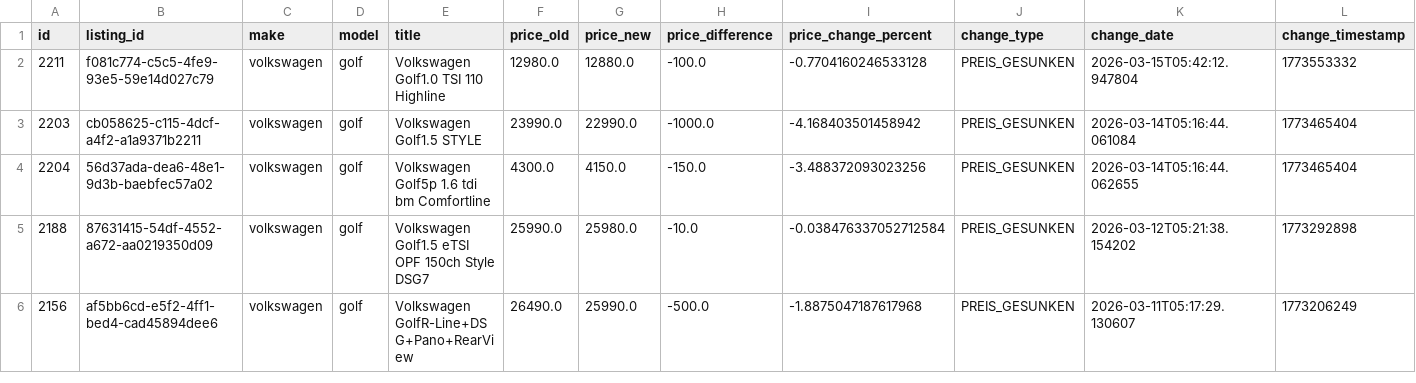
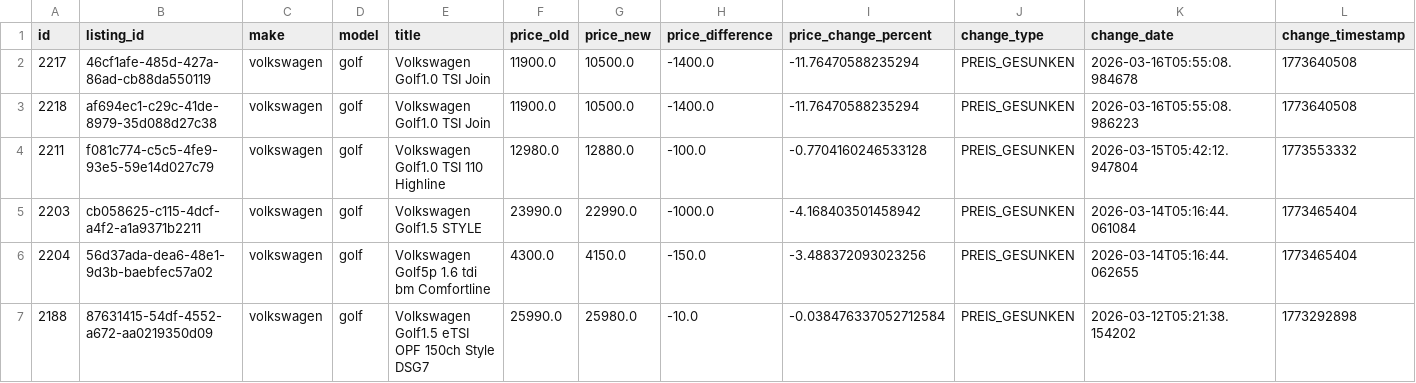
Before and after one commit to masterries/AutoAnalyse, a CSV file: scrapper/data/volkswagen_golf_price_history.csv, drawn as a sheet; only a part is shown; the shorter side is filled out with more unchanged rows; rows hold the shown columns only; the diff names each change by its address in the sheet, - before the commit and + after, or states it on an @@ line.

```diff
--- a/scrapper/data/volkswagen_golf_price_history.csv
+++ b/scrapper/data/volkswagen_golf_price_history.csv
+row 2: 2217 | 46cf1afe-485d-427a-86ad-cb88da550119 | volkswagen | golf | Volkswagen Golf1.0 TSI Join | 11900.0 | 10500.0 | -1400.0 | -11.76470588235294 | PREIS_GESUNKEN | 2026-03-16T05:55:08.984678 | 1773640508
+row 3: 2218 | af694ec1-c29c-41de-8979-35d088d27c38 | volkswagen | golf | Volkswagen Golf1.0 TSI Join | 11900.0 | 10500.0 | -1400.0 | -11.76470588235294 | PREIS_GESUNKEN | 2026-03-16T05:55:08.986223 | 1773640508
```
Also changed, not shown: scrapper/data/audi_a3_listings.csv, scrapper/data/bmw_5_listings.csv, 53 other files.
